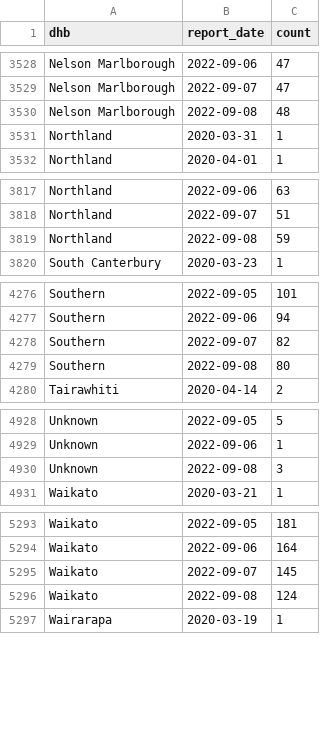
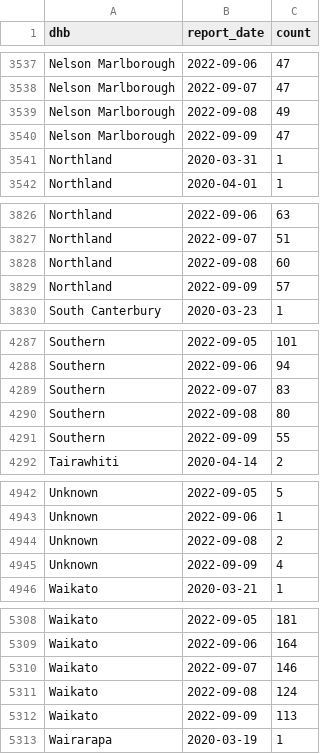
Before and after one commit to harkanwals/cdm, a CSV file: data/csvs/dhb_case_count.csv, drawn as a sheet; only a part is shown, gaps mark what is left out; the diff covers the shown part only.

```diff
--- a/data/csvs/dhb_case_count.csv
+++ b/data/csvs/dhb_case_count.csv
@@ -3529,3 +3538,4 @@ Nelson Marlborough,2022-09-06,47
 Nelson Marlborough,2022-09-07,47
-Nelson Marlborough,2022-09-08,48
+Nelson Marlborough,2022-09-08,49
+Nelson Marlborough,2022-09-09,47
 Northland,2020-03-31,1
@@ -3818,3 +3827,4 @@ Northland,2022-09-06,63
 Northland,2022-09-07,51
-Northland,2022-09-08,59
+Northland,2022-09-08,60
+Northland,2022-09-09,57
 South Canterbury,2020-03-23,1
@@ -4277,4 +4288,5 @@ Southern,2022-09-05,101
 Southern,2022-09-06,94
-Southern,2022-09-07,82
+Southern,2022-09-07,83
 Southern,2022-09-08,80
+Southern,2022-09-09,55
 Tairawhiti,2020-04-14,2
@@ -4929,3 +4943,4 @@ Unknown,2022-09-05,5
 Unknown,2022-09-06,1
-Unknown,2022-09-08,3
+Unknown,2022-09-08,2
+Unknown,2022-09-09,4
 Waikato,2020-03-21,1
@@ -5294,4 +5309,5 @@ Waikato,2022-09-05,181
 Waikato,2022-09-06,164
-Waikato,2022-09-07,145
+Waikato,2022-09-07,146
 Waikato,2022-09-08,124
+Waikato,2022-09-09,113
 Wairarapa,2020-03-19,1
```
Also changed, not shown: 15 added rows, 1 removed row and 17 edited cells elsewhere in this file, 1 other file.
